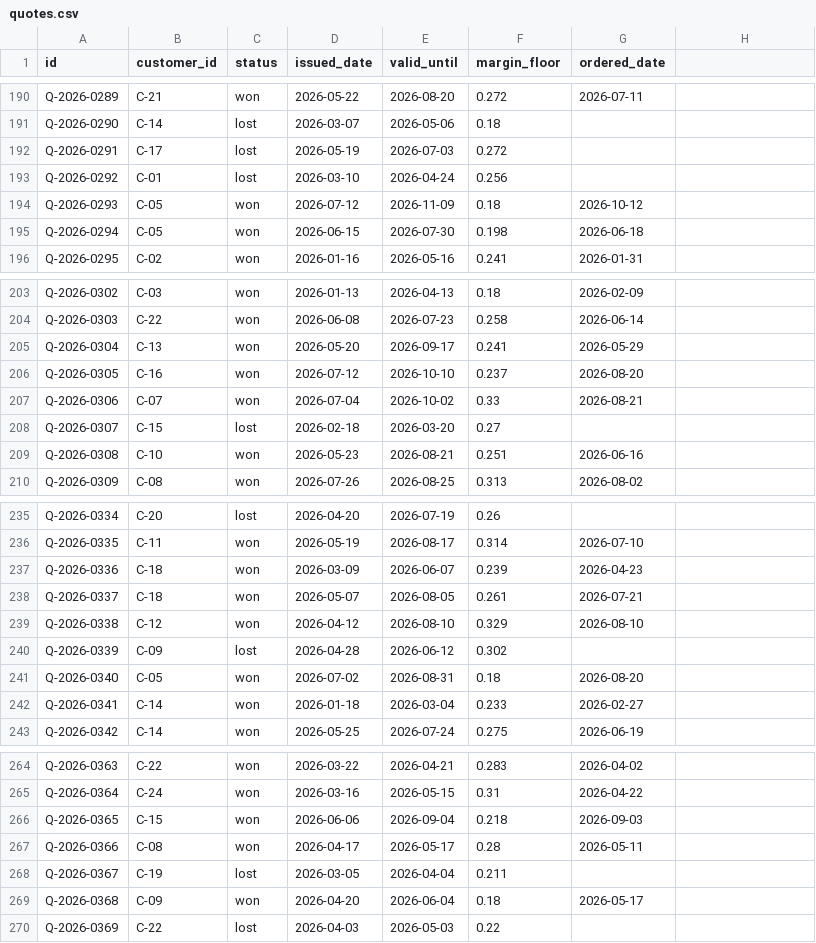
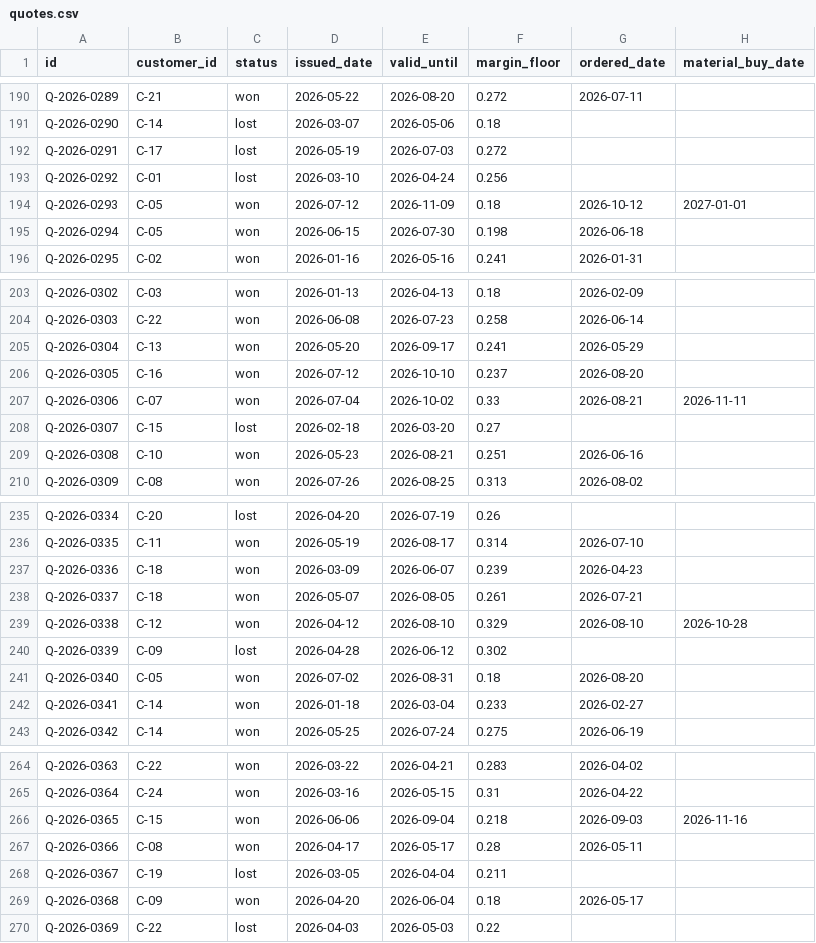
Before and after one commit to ShahaDeven/margin-guard, a CSV file: data/shop_csv/quotes.csv, drawn as a sheet; only a part is shown, gaps mark what is left out; the diff covers the shown part only.

```diff
--- a/data/shop_csv/quotes.csv
+++ b/data/shop_csv/quotes.csv
@@ -1 +1 @@
-id,customer_id,status,issued_date,valid_until,margin_floor,ordered_date
+id,customer_id,status,issued_date,valid_until,margin_floor,ordered_date,material_buy_date
@@ -194 +194 @@ Q-2026-0292,C-01,lost,2026-03-10,2026-04-24,0.256,
-Q-2026-0293,C-05,won,2026-07-12,2026-11-09,0.18,2026-10-12
+Q-2026-0293,C-05,won,2026-07-12,2026-11-09,0.18,2026-10-12,2027-01-01
@@ -207 +207 @@ Q-2026-0305,C-16,won,2026-07-12,2026-10-10,0.237,2026-08-20
-Q-2026-0306,C-07,won,2026-07-04,2026-10-02,0.33,2026-08-21
+Q-2026-0306,C-07,won,2026-07-04,2026-10-02,0.33,2026-08-21,2026-11-11
@@ -239 +239 @@ Q-2026-0337,C-18,won,2026-05-07,2026-08-05,0.261,2026-07-21
-Q-2026-0338,C-12,won,2026-04-12,2026-08-10,0.329,2026-08-10
+Q-2026-0338,C-12,won,2026-04-12,2026-08-10,0.329,2026-08-10,2026-10-28
@@ -266 +266 @@ Q-2026-0364,C-24,won,2026-03-16,2026-05-15,0.31,2026-04-22
-Q-2026-0365,C-15,won,2026-06-06,2026-09-04,0.218,2026-09-03
+Q-2026-0365,C-15,won,2026-06-06,2026-09-04,0.218,2026-09-03,2026-11-16
```
Also changed, not shown: 9 edited cells elsewhere in this file, 34 other files.
